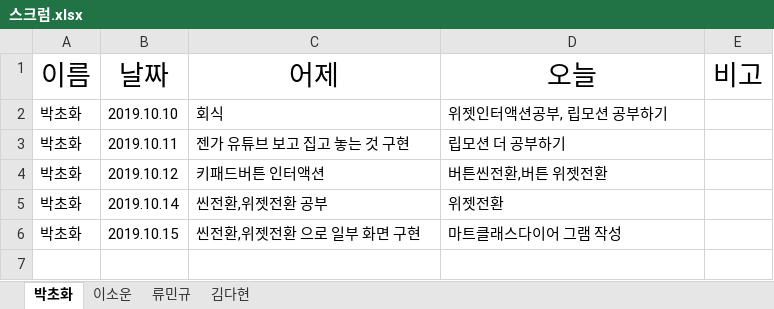
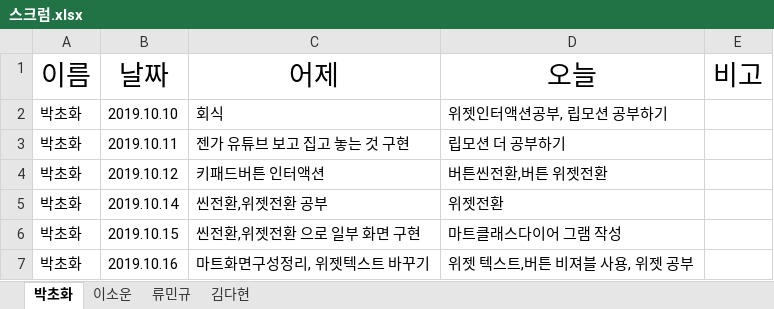
Before and after one commit to dahyun91/Test, an Excel workbook: 스크럼/스크럼.xlsx, sheet 박초화, drawn as a sheet; values as stored, in another font and other column widths than the file's, no borders; the diff names each change by its address in the sheet, - before the commit and + after, or states it on an @@ line.

Commit message:
Update 스크럼.xlsx

```diff
--- a/스크럼/스크럼.xlsx (sheet 박초화)
+++ b/스크럼/스크럼.xlsx (sheet 박초화)
+row 7: 박초화 | 2019.10.16 | 마트화면구성정리, 위젯텍스트 바꾸기 | 위젯 텍스트,버튼 비져블 사용, 위젯 공부
```
